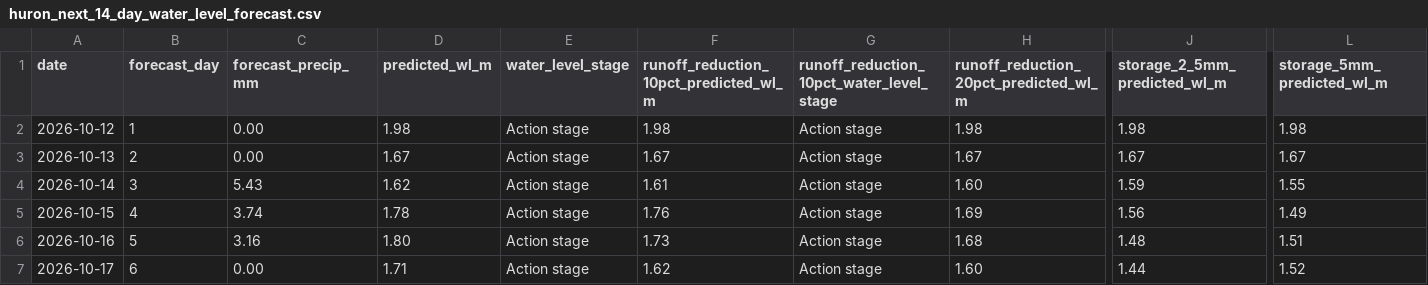
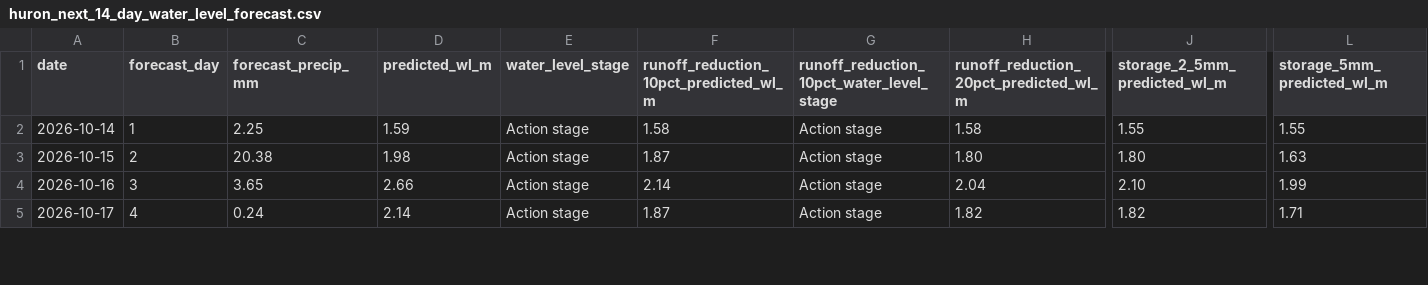
Before and after one commit to Babakd92/flood, a CSV file: huron_next_14_day_water_level_forecast.csv, drawn as a sheet; only a part is shown, gaps mark what is left out; removed rows and columns are numbered as before the commit, all else as after; rows hold the shown columns only; the diff covers the shown part only; the diff names each change by its address in the sheet, - before the commit and + after, or states it on an @@ line.

```diff
--- a/huron_next_14_day_water_level_forecast.csv
+++ b/huron_next_14_day_water_level_forecast.csv
-row 2: 2026-10-12 | 1 | 0.00 | 1.98 | Action stage | 1.98 | Action stage | 1.98 | 1.98 | 1.98
-row 3: 2026-10-13 | 2 | 0.00 | 1.67 | Action stage | 1.67 | Action stage | 1.67 | 1.67 | 1.67
-B2 (forecast_day): 3
+B2 (forecast_day): 1
-C2 (forecast_precip_mm): 5.43
+C2 (forecast_precip_mm): 2.25
-D2 (predicted_wl_m): 1.62
+D2 (predicted_wl_m): 1.59
-F2: 1.61
+F2: 1.58
-H2: 1.60
+H2: 1.58
-J2 (storage_2_5mm_predicted_wl_m): 1.59
+J2 (storage_2_5mm_predicted_wl_m): 1.55
-B3 (forecast_day): 4
+B3 (forecast_day): 2
-C3 (forecast_precip_mm): 3.74
+C3 (forecast_precip_mm): 20.38
-D3 (predicted_wl_m): 1.78
+D3 (predicted_wl_m): 1.98
-F3: 1.76
+F3: 1.87
-H3: 1.69
+H3: 1.80
-J3 (storage_2_5mm_predicted_wl_m): 1.56
+J3 (storage_2_5mm_predicted_wl_m): 1.80
-L3 (storage_5mm_predicted_wl_m): 1.49
+L3 (storage_5mm_predicted_wl_m): 1.63
-B4 (forecast_day): 5
+B4 (forecast_day): 3
-C4 (forecast_precip_mm): 3.16
+C4 (forecast_precip_mm): 3.65
-D4 (predicted_wl_m): 1.80
+D4 (predicted_wl_m): 2.66
-F4: 1.73
+F4: 2.14
-H4: 1.68
+H4: 2.04
-J4 (storage_2_5mm_predicted_wl_m): 1.48
+J4 (storage_2_5mm_predicted_wl_m): 2.10
-L4 (storage_5mm_predicted_wl_m): 1.51
+L4 (storage_5mm_predicted_wl_m): 1.99
-B5 (forecast_day): 6
+B5 (forecast_day): 4
-C5 (forecast_precip_mm): 0.00
+C5 (forecast_precip_mm): 0.24
-D5 (predicted_wl_m): 1.71
+D5 (predicted_wl_m): 2.14
-F5: 1.62
+F5: 1.87
-H5: 1.60
+H5: 1.82
-J5 (storage_2_5mm_predicted_wl_m): 1.44
+J5 (storage_2_5mm_predicted_wl_m): 1.82
-L5 (storage_5mm_predicted_wl_m): 1.52
+L5 (storage_5mm_predicted_wl_m): 1.71
```
Also changed, not shown: 2 added rows and 50 edited cells elsewhere in this file, huron_open_meteo_basin_average_precipitation.csv, sandusky_next_14_day_water_level_forecast.csv, 8 other files.
